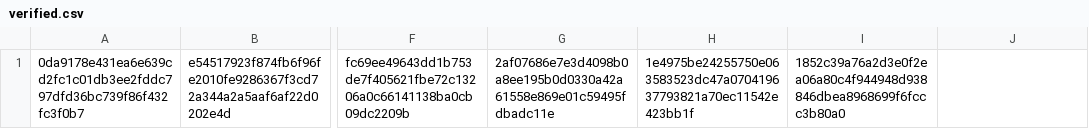
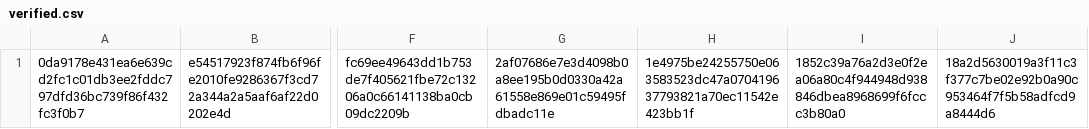
Before and after one commit to CrafterBotOfficial/GorillaTextureLoaderV2, a CSV file: verified.csv, drawn as a sheet; only a part is shown, gaps mark what is left out; the diff names each change by its address in the sheet, - before the commit and + after, or states it on an @@ line.

Commit message:
Update verified.csv

```diff
--- a/verified.csv
+++ b/verified.csv
-J1: (empty)
+J1: 18a2d5630019a3f11c3f377c7be02e92b0a90c953464f7f5b58adfcd9a8444d6
```
